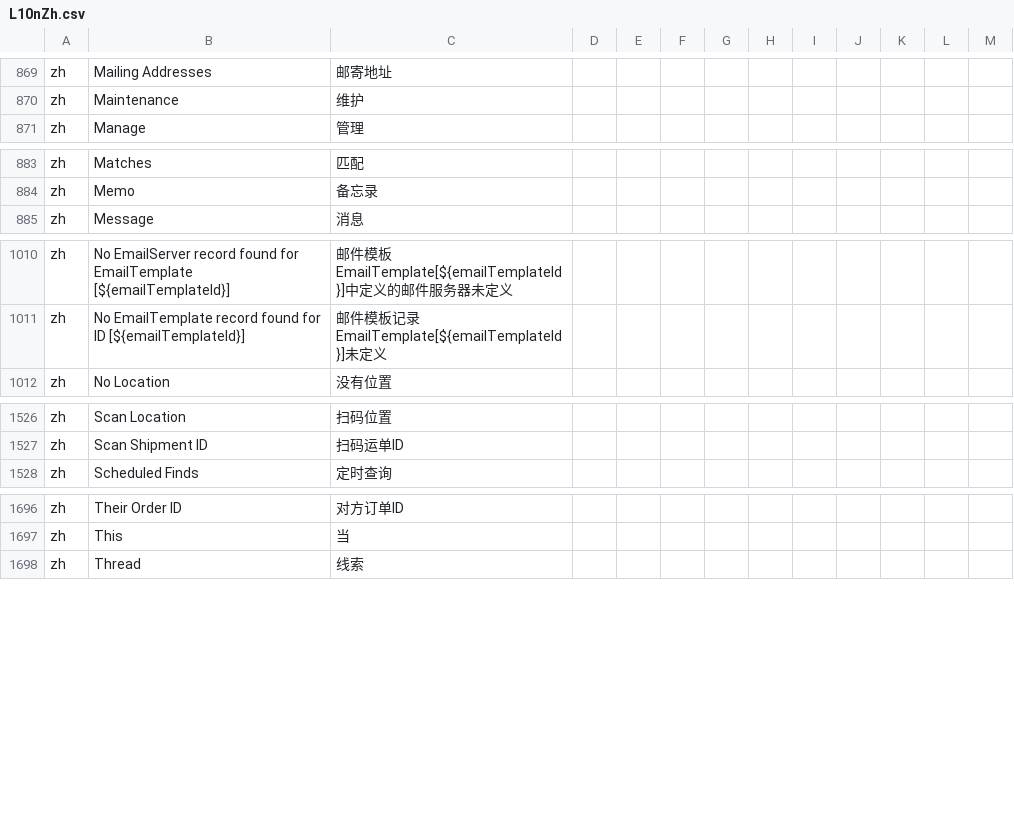
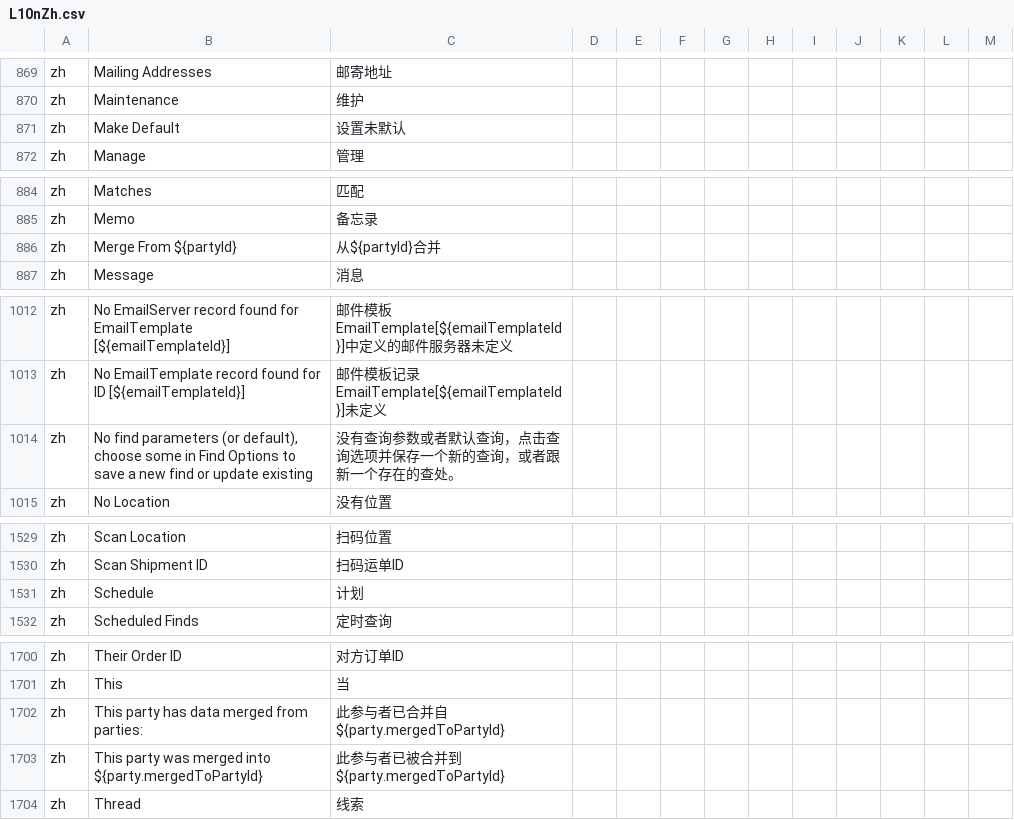
Before and after one commit to hellozhangwei/moqui-zapps, a CSV file: data/L10nZh.csv, drawn as a sheet; only a part is shown, gaps mark what is left out; the diff covers the shown part only.

Commit message:
Add some LocalizedMessage

```diff
--- a/data/L10nZh.csv
+++ b/data/L10nZh.csv
@@ -870,2 +870,3 @@ zh,Mailing Addresses,邮寄地址
 zh,Maintenance,维护
+zh,Make Default,设置未默认
 zh,Manage,管理
@@ -884,2 +885,3 @@ zh,Matches,匹配
 zh,Memo,备忘录
+zh,Merge From ${partyId},从${partyId}合并
 zh,Message,消息
@@ -1011,2 +1013,3 @@ zh,No EmailServer record found for EmailTemplate [${emailTemplateId}],邮件模
 zh,No EmailTemplate record found for ID [${emailTemplateId}],邮件模板记录EmailTemplate[${emailTemplateId}]未定义
+zh,"No find parameters (or default), choose some in Find Options to save a new find or update existing",没有查询参数或者默认查询，点击查询选项并保存一个新的查询，或者跟新一个存在的查处。
 zh,No Location,没有位置
@@ -1527,2 +1530,3 @@ zh,Scan Location,扫码位置
 zh,Scan Shipment ID,扫码运单ID
+zh,Schedule,计划
 zh,Scheduled Finds,定时查询
@@ -1697,2 +1701,4 @@ zh,Their Order ID,对方订单ID
 zh,This,当
+zh,This party has data merged from parties:,此参与者已合并自${party.mergedToPartyId}
+zh,This party was merged into ${party.mergedToPartyId},此参与者已被合并到${party.mergedToPartyId}
 zh,Thread,线索
```
Also changed, not shown: 1 edited cell elsewhere in this file.
